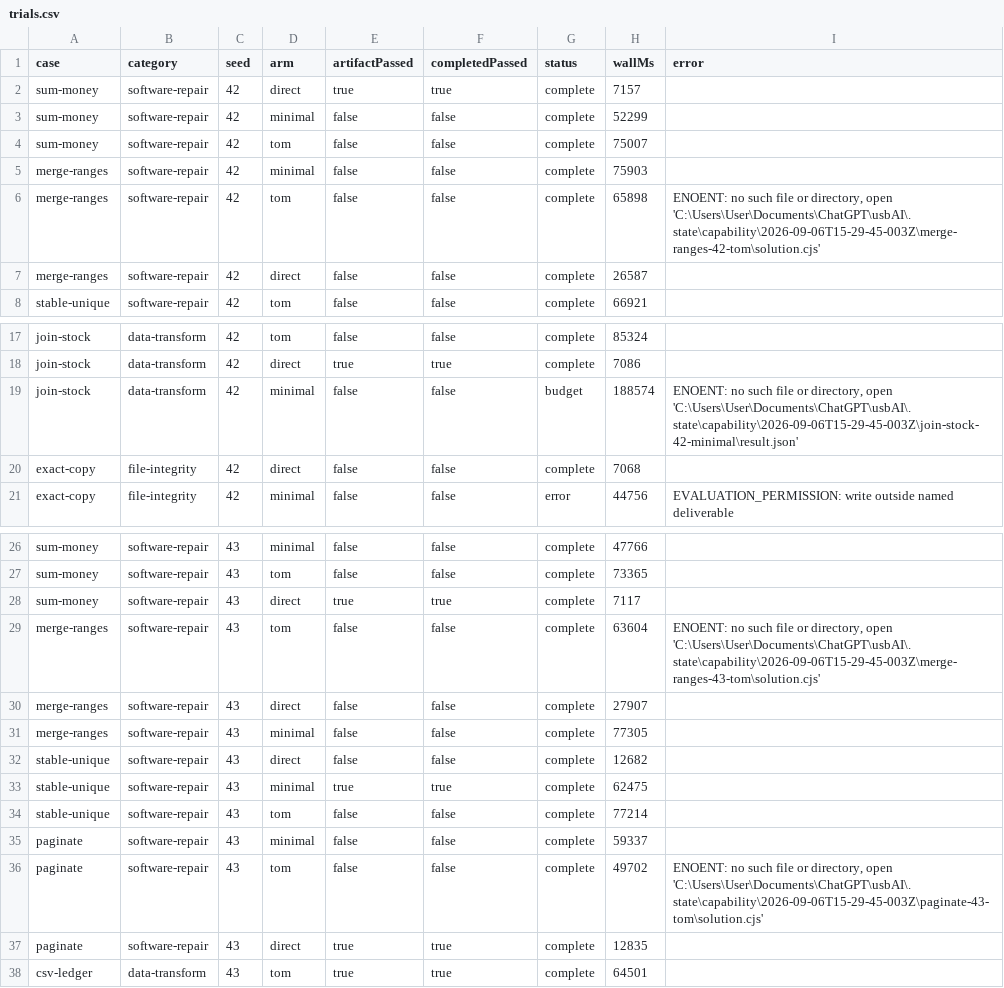
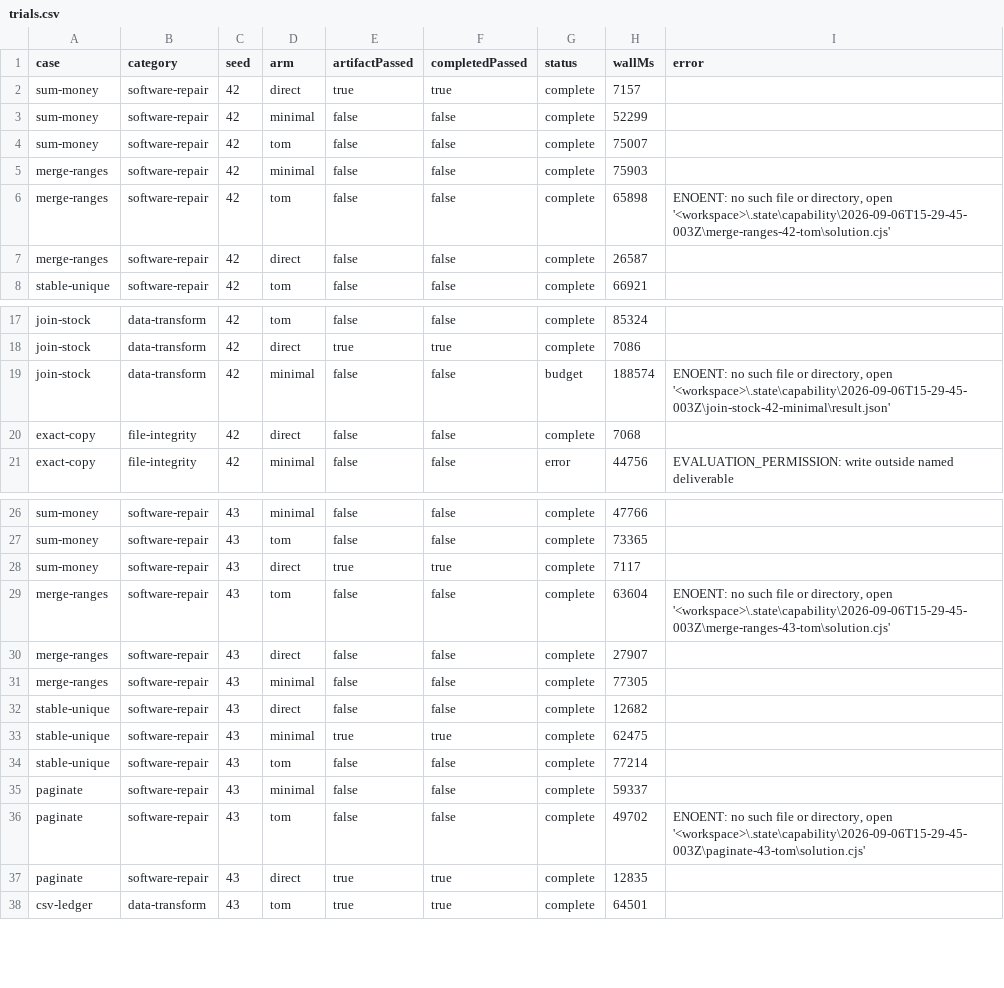
Before and after one commit to OsbornVentures/Tom, a CSV file: docs/benchmarks/e2b-capability-2026-09-06/trials.csv, drawn as a sheet; only a part is shown, gaps mark what is left out.

```diff
--- a/docs/benchmarks/e2b-capability-2026-09-06/trials.csv
+++ b/docs/benchmarks/e2b-capability-2026-09-06/trials.csv
@@ -5,3 +5,3 @@ case,category,seed,arm,artifactPassed,completedPassed,status,wallMs,error
 "merge-ranges","software-repair","42","minimal","false","false","complete","75903",""
-"merge-ranges","software-repair","42","tom","false","false","complete","65898","ENOENT: no such file or directory, open 'C:\Users\User\Documents\ChatGPT\usbAI\.state\capability\2026-09-06T15-29-45-003Z\merge-ranges-42-tom\solution.cjs'"
+"merge-ranges","software-repair","42","tom","false","false","complete","65898","ENOENT: no such file or directory, open '<workspace>\.state\capability\2026-09-06T15-29-45-003Z\merge-ranges-42-tom\solution.cjs'"
 "merge-ranges","software-repair","42","direct","false","false","complete","26587",""
@@ -18,3 +18,3 @@ case,category,seed,arm,artifactPassed,completedPassed,status,wallMs,error
 "join-stock","data-transform","42","direct","true","true","complete","7086",""
-"join-stock","data-transform","42","minimal","false","false","budget","188574","ENOENT: no such file or directory, open 'C:\Users\User\Documents\ChatGPT\usbAI\.state\capability\2026-09-06T15-29-45-003Z\join-stock-42-minimal\result.json'"
+"join-stock","data-transform","42","minimal","false","false","budget","188574","ENOENT: no such file or directory, open '<workspace>\.state\capability\2026-09-06T15-29-45-003Z\join-stock-42-minimal\result.json'"
 "exact-copy","file-integrity","42","direct","false","false","complete","7068",""
@@ -28,3 +28,3 @@ case,category,seed,arm,artifactPassed,completedPassed,status,wallMs,error
 "sum-money","software-repair","43","direct","true","true","complete","7117",""
-"merge-ranges","software-repair","43","tom","false","false","complete","63604","ENOENT: no such file or directory, open 'C:\Users\User\Documents\ChatGPT\usbAI\.state\capability\2026-09-06T15-29-45-003Z\merge-ranges-43-tom\solution.cjs'"
+"merge-ranges","software-repair","43","tom","false","false","complete","63604","ENOENT: no such file or directory, open '<workspace>\.state\capability\2026-09-06T15-29-45-003Z\merge-ranges-43-tom\solution.cjs'"
 "merge-ranges","software-repair","43","direct","false","false","complete","27907",""
@@ -35,3 +35,3 @@ case,category,seed,arm,artifactPassed,completedPassed,status,wallMs,error
 "paginate","software-repair","43","minimal","false","false","complete","59337",""
-"paginate","software-repair","43","tom","false","false","complete","49702","ENOENT: no such file or directory, open 'C:\Users\User\Documents\ChatGPT\usbAI\.state\capability\2026-09-06T15-29-45-003Z\paginate-43-tom\solution.cjs'"
+"paginate","software-repair","43","tom","false","false","complete","49702","ENOENT: no such file or directory, open '<workspace>\.state\capability\2026-09-06T15-29-45-003Z\paginate-43-tom\solution.cjs'"
 "paginate","software-repair","43","direct","true","true","complete","12835",""
```
Also changed, not shown: 27 other files.
